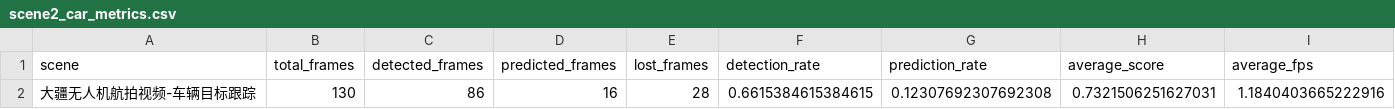
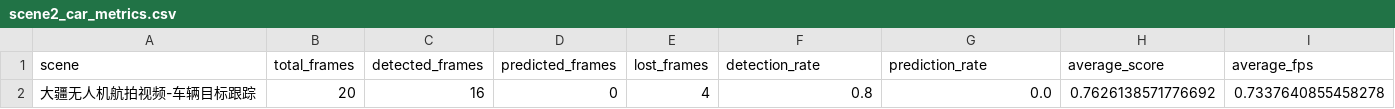
Before and after one commit to quji1234561/Track, a CSV file: outputs/metrics/scene2_car_metrics.csv, drawn as a sheet; removed rows and columns are numbered as before the commit, all else as after; the diff names each change by its address in the sheet, - before the commit and + after, or states it on an @@ line.

```diff
--- a/outputs/metrics/scene2_car_metrics.csv
+++ b/outputs/metrics/scene2_car_metrics.csv
-row 2: 大疆无人机航拍视频-车辆目标跟踪 | 130 | 86 | 16 | 28 | 0.6615384615384615 | 0.12307692307692308 | 0.7321506251627031 | 1.1840403665222916
+row 2: 大疆无人机航拍视频-车辆目标跟踪 | 20 | 16 | 0 | 4 | 0.8 | 0.0 | 0.7626138571776692 | 0.7337640855458278
```
Also changed, not shown: outputs/metrics/scene4_drone_metrics.csv, outputs/trajectories/scene2_car_trajectory.csv, 4 other files.
